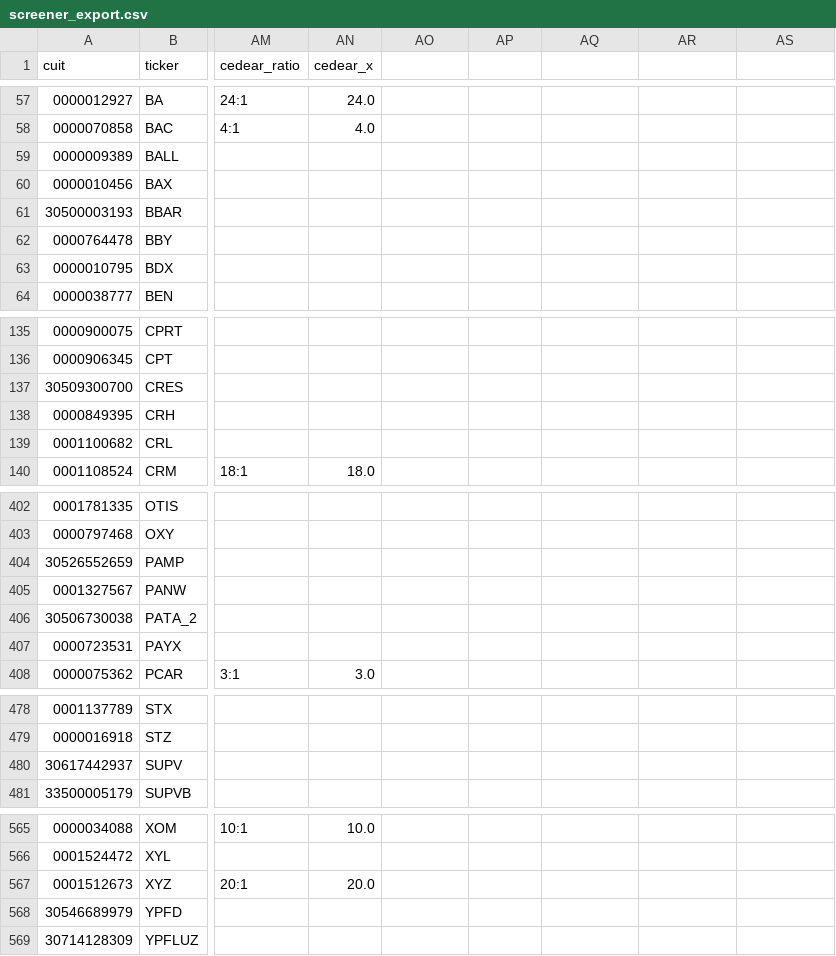
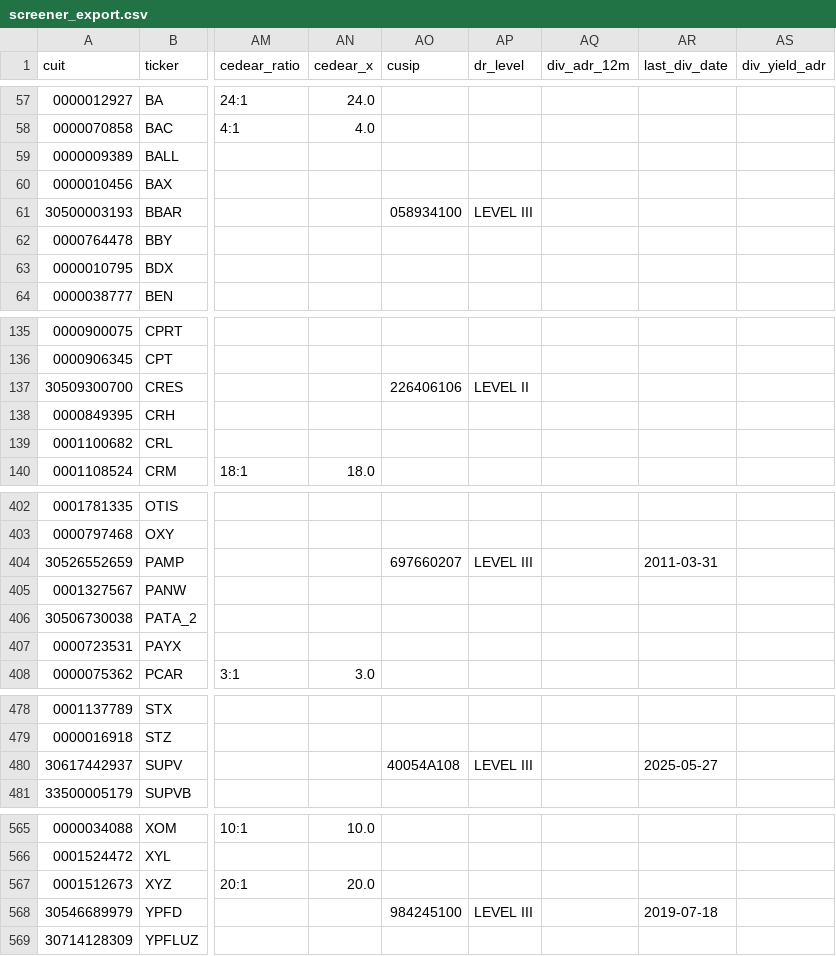
Before and after one commit to fmonfasani/catalaxia_finance, a CSV file: data/screener_export.csv, drawn as a sheet; only a part is shown, gaps mark what is left out; the diff covers the shown part only; the diff names each change by its address in the sheet, - before the commit and + after, or states it on an @@ line.

```diff
--- a/data/screener_export.csv
+++ b/data/screener_export.csv
-AO1: (empty)
+AO1: cusip
-AP1: (empty)
+AP1: dr_level
-AQ1: (empty)
+AQ1: div_adr_12m
-AR1: (empty)
+AR1: last_div_date
-AS1: (empty)
+AS1: div_yield_adr
-AO61 (cusip): (empty)
+AO61 (cusip): 058934100
-AP61 (dr_level): (empty)
+AP61 (dr_level): LEVEL III
-AO137 (cusip): (empty)
+AO137 (cusip): 226406106
-AP137 (dr_level): (empty)
+AP137 (dr_level): LEVEL II
-AO404 (cusip): (empty)
+AO404 (cusip): 697660207
-AP404 (dr_level): (empty)
+AP404 (dr_level): LEVEL III
-AR404 (last_div_date): (empty)
+AR404 (last_div_date): 2011-03-31
-AO480 (cusip): (empty)
+AO480 (cusip): 40054A108
-AP480 (dr_level): (empty)
+AP480 (dr_level): LEVEL III
-AR480 (last_div_date): (empty)
+AR480 (last_div_date): 2025-05-27
-AO568 (cusip): (empty)
+AO568 (cusip): 984245100
-AP568 (dr_level): (empty)
+AP568 (dr_level): LEVEL III
-AR568 (last_div_date): (empty)
+AR568 (last_div_date): 2019-07-18
```
Also changed, not shown: 30 edited cells elsewhere in this file, 6 other files.
